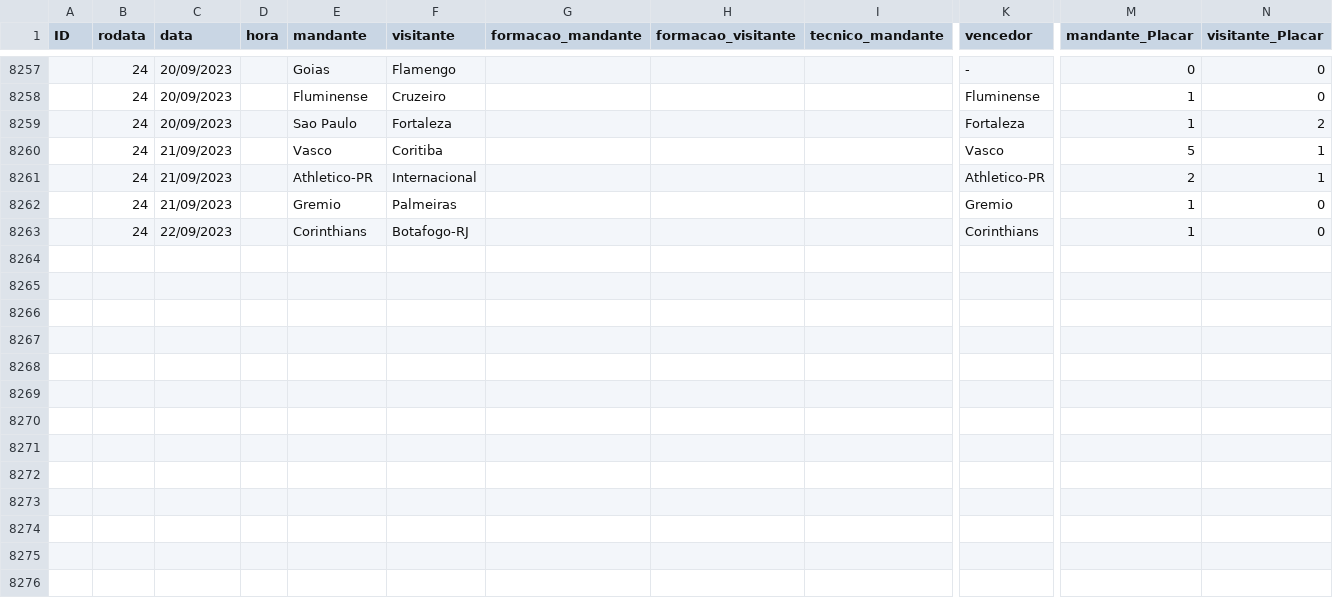
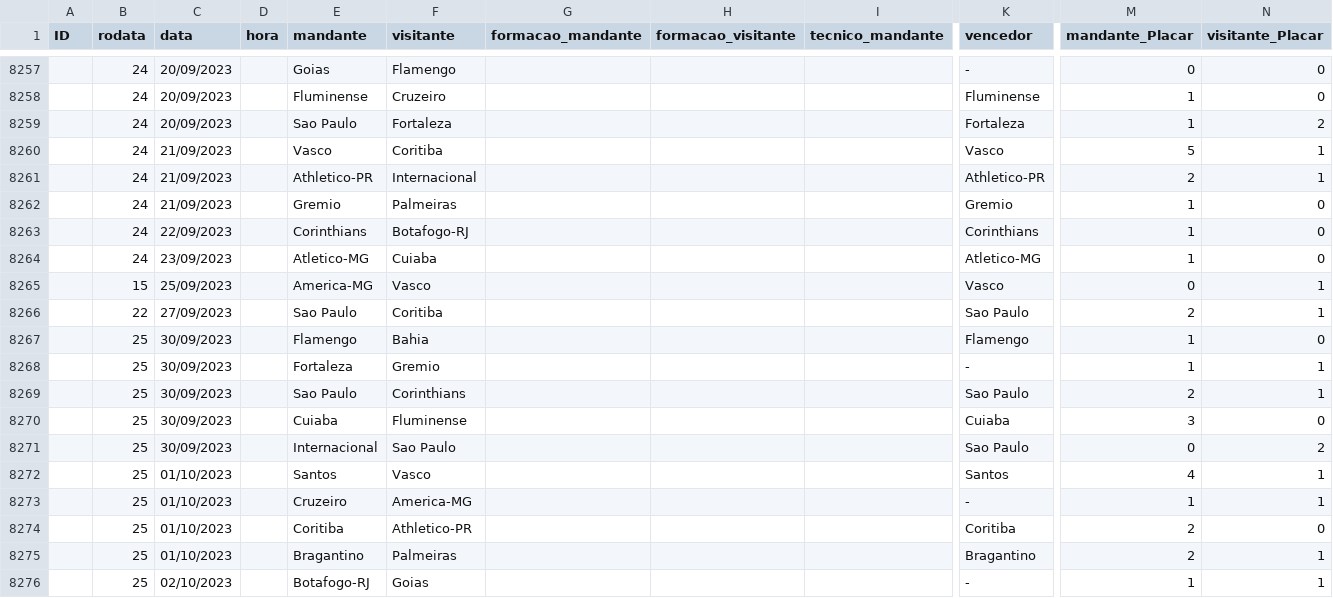
Before and after one commit to tcortes55/Brasileirao_Dataset, a CSV file: campeonato-brasileiro-full.csv, drawn as a sheet; only a part is shown, gaps mark what is left out; rows hold the shown columns only; the diff names each change by its address in the sheet, - before the commit and + after, or states it on an @@ line.

Commit message:
Resultados 25a rodada

```diff
--- a/campeonato-brasileiro-full.csv
+++ b/campeonato-brasileiro-full.csv
+row 8264:  | 24 | 23/09/2023 |  | Atletico-MG | Cuiaba |  |  |  | Atletico-MG | 1 | 0
+row 8265:  | 15 | 25/09/2023 |  | America-MG | Vasco |  |  |  | Vasco | 0 | 1
+row 8266:  | 22 | 27/09/2023 |  | Sao Paulo | Coritiba |  |  |  | Sao Paulo | 2 | 1
+row 8267:  | 25 | 30/09/2023 |  | Flamengo | Bahia |  |  |  | Flamengo | 1 | 0
+row 8268:  | 25 | 30/09/2023 |  | Fortaleza | Gremio |  |  |  | - | 1 | 1
+row 8269:  | 25 | 30/09/2023 |  | Sao Paulo | Corinthians |  |  |  | Sao Paulo | 2 | 1
+row 8270:  | 25 | 30/09/2023 |  | Cuiaba | Fluminense |  |  |  | Cuiaba | 3 | 0
+row 8271:  | 25 | 30/09/2023 |  | Internacional | Sao Paulo |  |  |  | Sao Paulo | 0 | 2
+row 8272:  | 25 | 01/10/2023 |  | Santos | Vasco |  |  |  | Santos | 4 | 1
+row 8273:  | 25 | 01/10/2023 |  | Cruzeiro | America-MG |  |  |  | - | 1 | 1
+row 8274:  | 25 | 01/10/2023 |  | Coritiba | Athletico-PR |  |  |  | Coritiba | 2 | 0
+row 8275:  | 25 | 01/10/2023 |  | Bragantino | Palmeiras |  |  |  | Bragantino | 2 | 1
+row 8276:  | 25 | 02/10/2023 |  | Botafogo-RJ | Goias |  |  |  | - | 1 | 1
```
